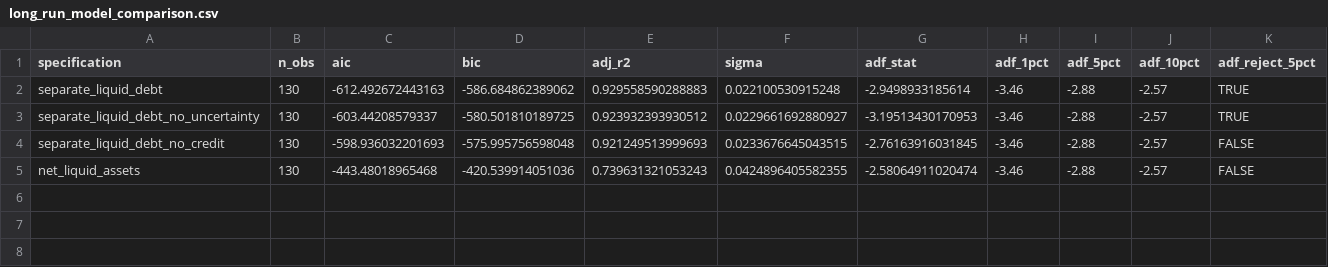
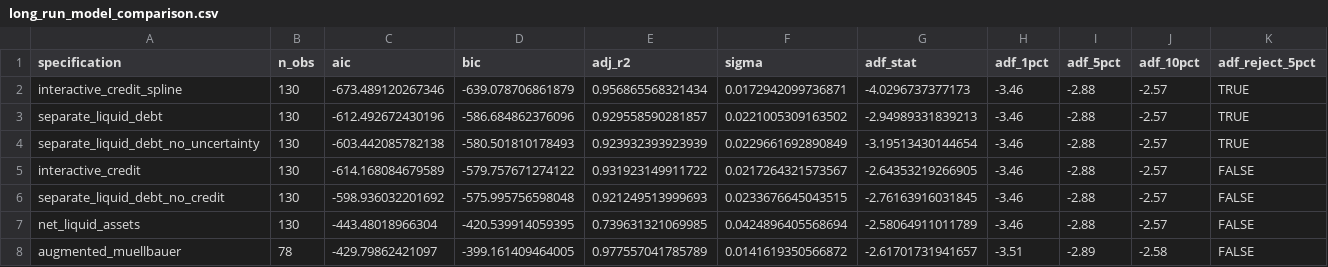
Before and after one commit to DavidAStephan/ConsModelling, a CSV file: outputs/long_run_model_comparison.csv, drawn as a sheet.

```diff
--- a/outputs/long_run_model_comparison.csv
+++ b/outputs/long_run_model_comparison.csv
@@ -1,5 +1,8 @@
 "specification","n_obs","aic","bic","adj_r2","sigma","adf_stat","adf_1pct","adf_5pct","adf_10pct","adf_reject_5pct"
-"separate_liquid_debt",130,-612.492672443163,-586.684862389062,0.929558590288883,0.022100530915248,-2.9498933185614,-3.46,-2.88,-2.57,TRUE
-"separate_liquid_debt_no_uncertainty",130,-603.44208579337,-580.501810189725,0.923932393930512,0.0229661692880927,-3.19513430170953,-3.46,-2.88,-2.57,TRUE
-"separate_liquid_debt_no_credit",130,-598.936032201693,-575.995756598048,0.921249513999693,0.0233676645043515,-2.76163916031845,-3.46,-2.88,-2.57,FALSE
-"net_liquid_assets",130,-443.48018965468,-420.539914051036,0.739631321053243,0.0424896405582355,-2.58064911020474,-3.46,-2.88,-2.57,FALSE
+"interactive_credit_spline",130,-673.489120267346,-639.078706861879,0.956865568321434,0.0172942099736871,-4.0296737377173,-3.46,-2.88,-2.57,TRUE
+"separate_liquid_debt",130,-612.492672430196,-586.684862376096,0.929558590281857,0.0221005309163502,-2.94989331839213,-3.46,-2.88,-2.57,TRUE
+"separate_liquid_debt_no_uncertainty",130,-603.442085782138,-580.501810178493,0.923932393923939,0.0229661692890849,-3.19513430144654,-3.46,-2.88,-2.57,TRUE
+"interactive_credit",130,-614.168084679589,-579.757671274122,0.931923149911722,0.0217264321573567,-2.64353219266905,-3.46,-2.88,-2.57,FALSE
+"separate_liquid_debt_no_credit",130,-598.936032201692,-575.995756598048,0.921249513999693,0.0233676645043515,-2.76163916031845,-3.46,-2.88,-2.57,FALSE
+"net_liquid_assets",130,-443.48018966304,-420.539914059395,0.739631321069985,0.0424896405568694,-2.58064911011789,-3.46,-2.88,-2.57,FALSE
+"augmented_muellbauer",78,-429.79862421097,-399.161409464005,0.977557041785789,0.0141619350566872,-2.61701731941657,-3.51,-2.89,-2.58,FALSE
```
Also changed, not shown: outputs/ecm_coefficients.csv, outputs/long_run_coefficients.csv, 12 other files.
